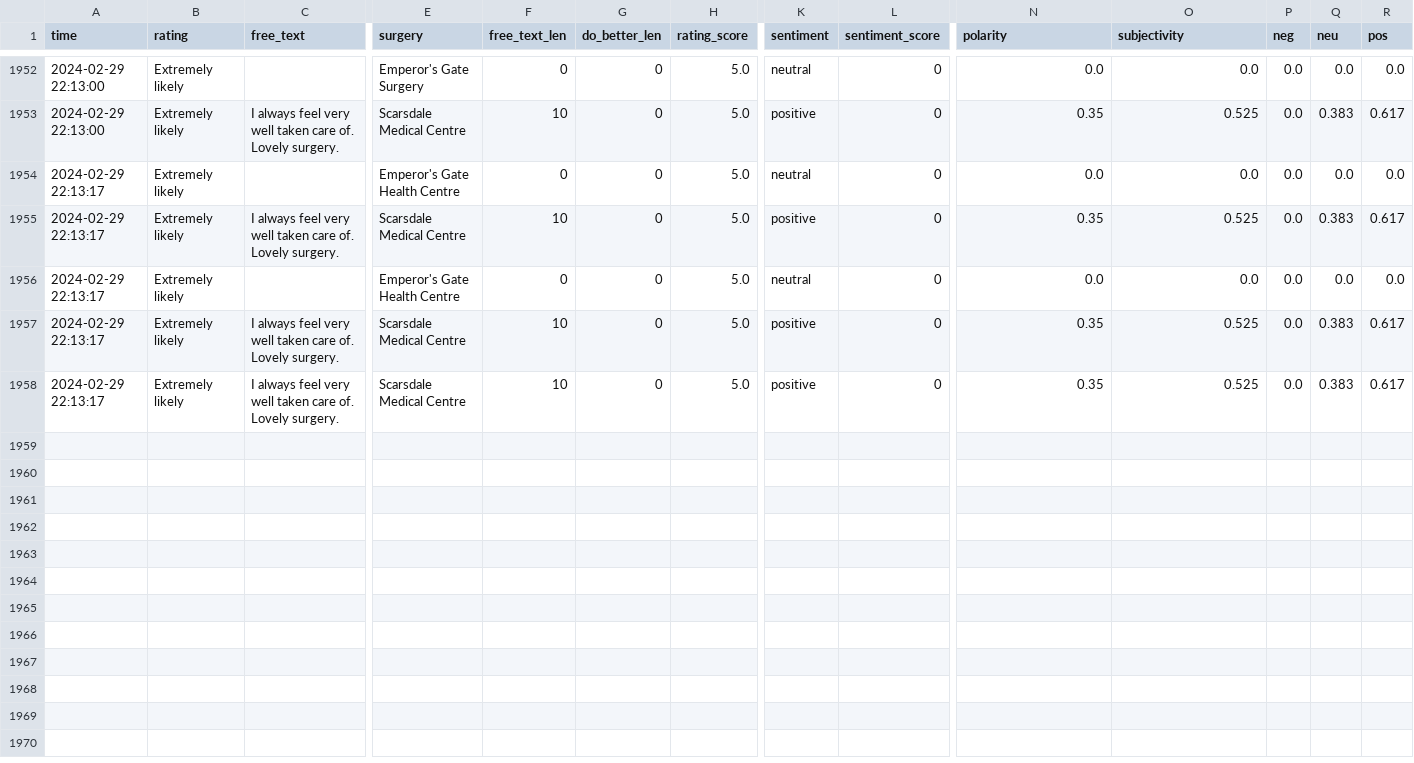
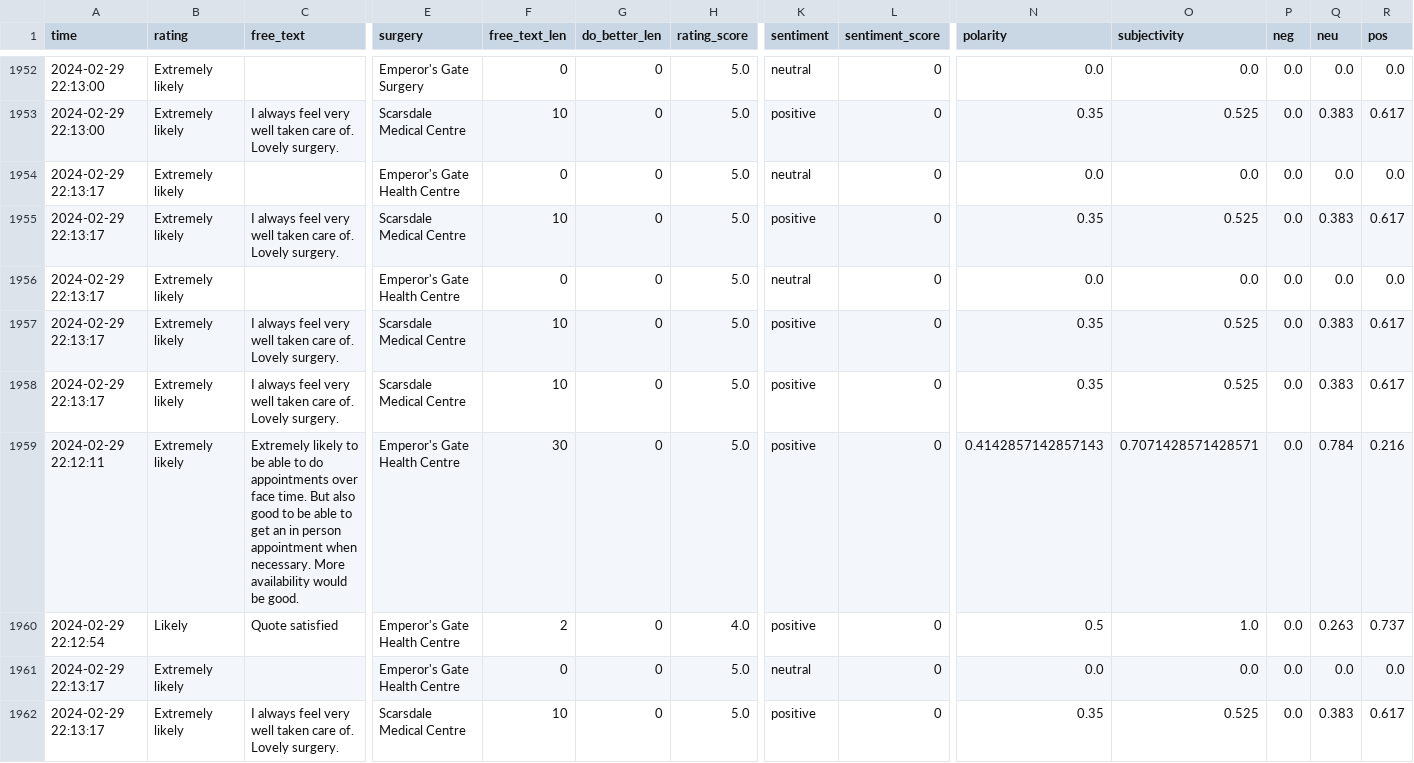
Before and after one commit to janduplessis883/friends-and-family-test-analysis, a CSV file: friendsfamilytest/data/data.csv, drawn as a sheet; only a part is shown, gaps mark what is left out; rows hold the shown columns only; the diff names each change by its address in the sheet, - before the commit and + after, or states it on an @@ line.

Commit message:
Automated commit via Python script - 2024-03-02 13:40

```diff
--- a/friendsfamilytest/data/data.csv
+++ b/friendsfamilytest/data/data.csv
+row 1959: 2024-02-29 22:12:11 | Extremely likely | Extremely likely to be able to do appointments over face time. But also good to be able to get an in person appointment when necessary. More availability would be good. | Emperor's Gate Health Centre | 30 | 0 | 5.0 | positive | 0 | 0.4142857142857143 | 0.7071428571428571 | 0.0 | 0.784 | 0.216
+row 1960: 2024-02-29 22:12:54 | Likely | Quote satisfied | Emperor's Gate Health Centre | 2 | 0 | 4.0 | positive | 0 | 0.5 | 1.0 | 0.0 | 0.263 | 0.737
+row 1961: 2024-02-29 22:13:17 | Extremely likely |  | Emperor's Gate Health Centre | 0 | 0 | 5.0 | neutral | 0 | 0.0 | 0.0 | 0.0 | 0.0 | 0.0
+row 1962: 2024-02-29 22:13:17 | Extremely likely | I always feel very well taken care of. Lovely surgery. | Scarsdale Medical Centre | 10 | 0 | 5.0 | positive | 0 | 0.35 | 0.525 | 0.0 | 0.383 | 0.617
```
